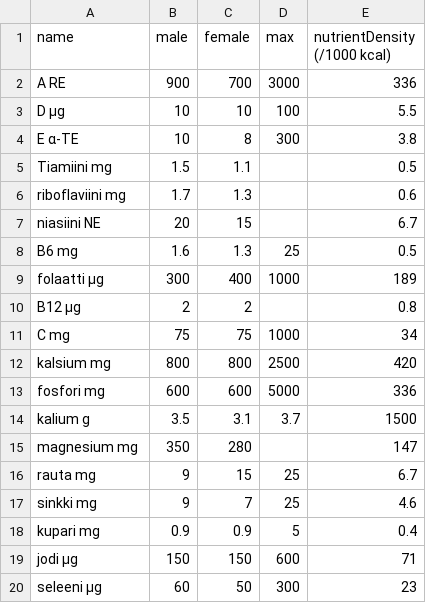
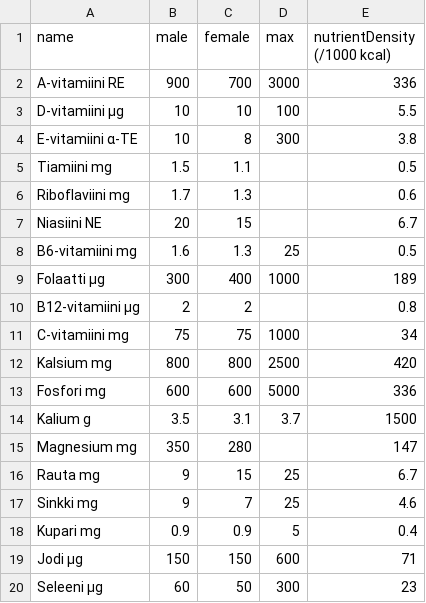
Before and after one commit to jarmop/projects, a CSV file: data/recommendations.csv, drawn as a sheet.

Commit message:
Display recommendations on view.

```diff
--- a/data/recommendations.csv
+++ b/data/recommendations.csv
@@ -1,20 +1,20 @@
 name,male,female,max,nutrientDensity (/1000 kcal)
-A RE,900,700,3000,336
-D µg,10,10,100,5.5
-E α-TE,10,8,300,3.8
+A-vitamiini RE,900,700,3000,336
+D-vitamiini µg,10,10,100,5.5
+E-vitamiini α-TE,10,8,300,3.8
 Tiamiini mg,1.5,1.1,,0.5
-riboflaviini mg,1.7,1.3,,0.6
-niasiini NE,20,15,,6.7
-B6 mg,1.6,1.3,25,0.5
-folaatti µg,300,400,1000,189
-B12 µg,2,2,,0.8
-C mg,75,75,1000,34
-kalsium mg,800,800,2500,420
-fosfori mg,600,600,5000,336
-kalium g,3.5,3.1,3.7,1500
-magnesium mg,350,280,,147
-rauta mg,9,15,25,6.7
-sinkki mg,9,7,25,4.6
-kupari mg,0.9,0.9,5,0.4
-jodi µg,150,150,600,71
-seleeni µg,60,50,300,23
+Riboflaviini mg,1.7,1.3,,0.6
+Niasiini NE,20,15,,6.7
+B6-vitamiini mg,1.6,1.3,25,0.5
+Folaatti µg,300,400,1000,189
+B12-vitamiini µg,2,2,,0.8
+C-vitamiini mg,75,75,1000,34
+Kalsium mg,800,800,2500,420
+Fosfori mg,600,600,5000,336
+Kalium g,3.5,3.1,3.7,1500
+Magnesium mg,350,280,,147
+Rauta mg,9,15,25,6.7
+Sinkki mg,9,7,25,4.6
+Kupari mg,0.9,0.9,5,0.4
+Jodi µg,150,150,600,71
+Seleeni µg,60,50,300,23
```
Also changed, not shown: 5 other files.
